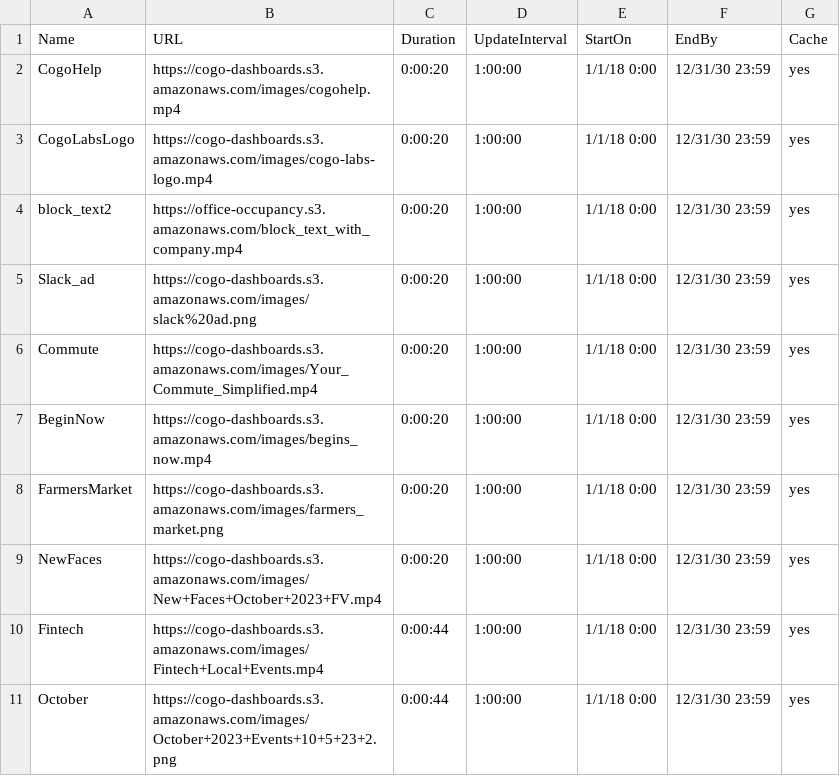
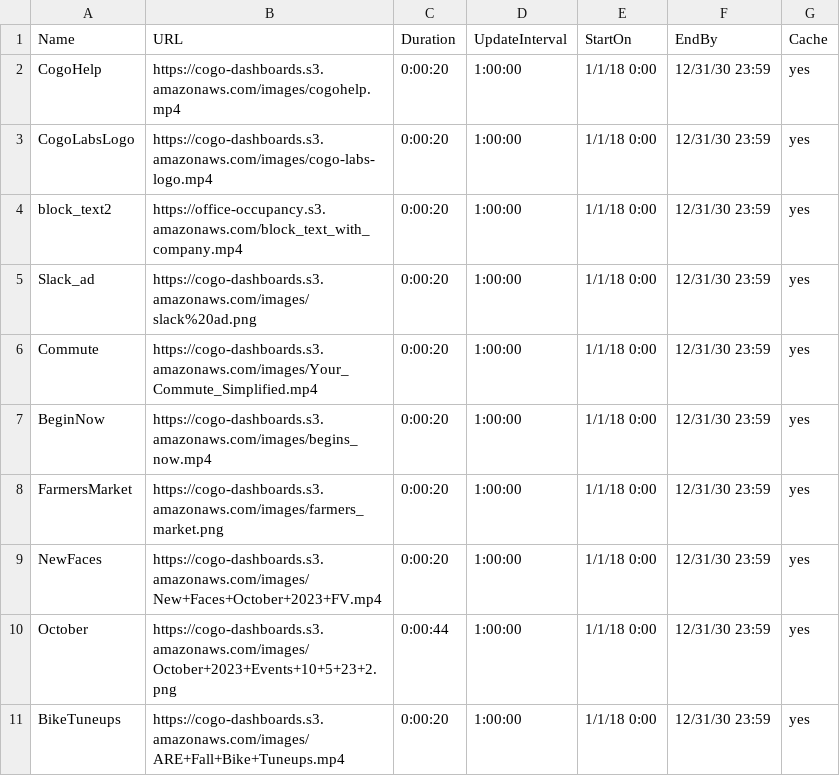
Before and after one commit to cogo-roadmaps/exhibits, a CSV file: csv/commonTV.csv, drawn as a sheet; removed rows and columns are numbered as before the commit, all else as after; the diff names each change by its address in the sheet, - before the commit and + after, or states it on an @@ line.

Commit message:
Update commonTV.csv

```diff
--- a/csv/commonTV.csv
+++ b/csv/commonTV.csv
-row 10: Fintech | https://cogo-dashboards.s3.amazonaws.com/images/Fintech+Local+Events.mp4 | 0:00:44 | 1:00:00 | 1/1/18 0:00 | 12/31/30 23:59 | yes
+row 11: BikeTuneups | https://cogo-dashboards.s3.amazonaws.com/images/ARE+Fall+Bike+Tuneups.mp4 | 0:00:20 | 1:00:00 | 1/1/18 0:00 | 12/31/30 23:59 | yes
```
